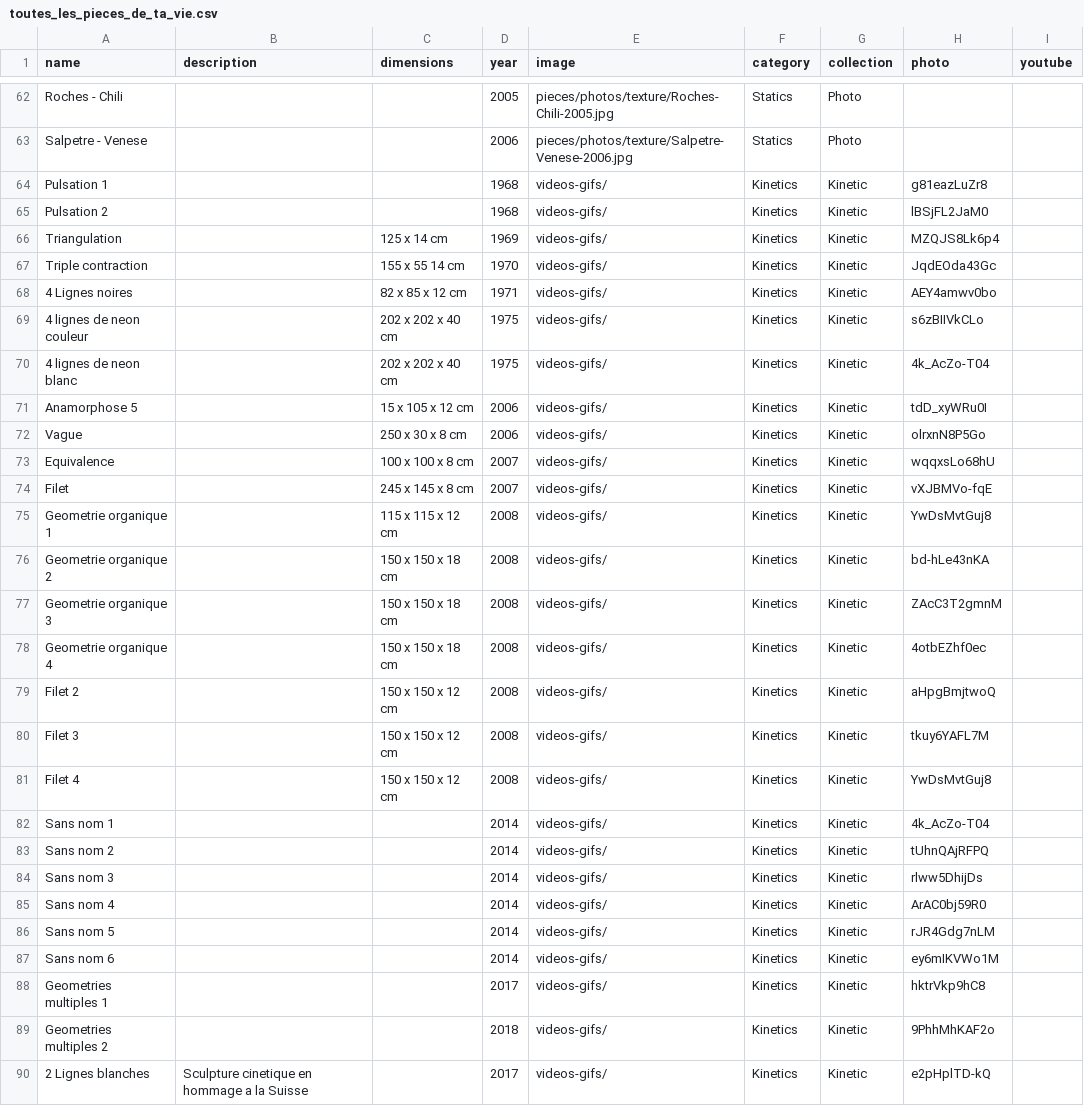
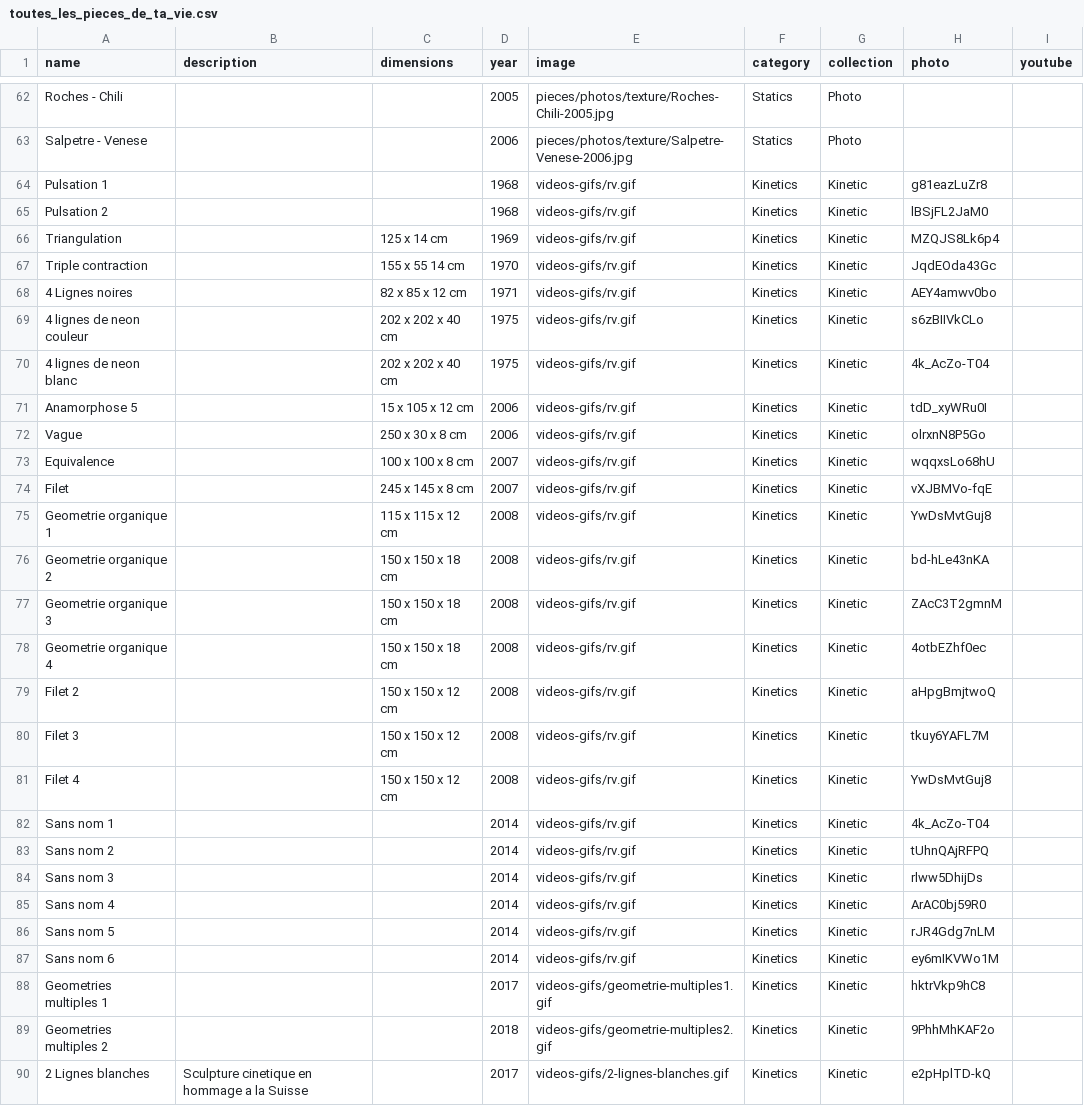
Before and after one commit to svilder/app-roger-vilder, a CSV file: lib/seeds/toutes_les_pieces_de_ta_vie.csv, drawn as a sheet; only a part is shown, gaps mark what is left out; the diff covers the shown part only.

```diff
--- a/lib/seeds/toutes_les_pieces_de_ta_vie.csv
+++ b/lib/seeds/toutes_les_pieces_de_ta_vie.csv
@@ -63,28 +63,28 @@ Roches - Chili,,,2005,pieces/photos/texture/Roches-Chili-2005.jpg,Statics,Photo,
 Salpetre - Venese,,,2006,pieces/photos/texture/Salpetre-Venese-2006.jpg,Statics,Photo,,
-Pulsation 1,,,1968,videos-gifs/,Kinetics,Kinetic,g81eazLuZr8,
-Pulsation 2,,,1968,videos-gifs/,Kinetics,Kinetic,lBSjFL2JaM0,
-Triangulation,,125 x 14 cm,1969,videos-gifs/,Kinetics,Kinetic,MZQJS8Lk6p4,
-Triple contraction,,155 x 55 14 cm,1970,videos-gifs/,Kinetics,Kinetic,JqdEOda43Gc,
-4 Lignes noires,,82 x 85 x 12 cm,1971,videos-gifs/,Kinetics,Kinetic,AEY4amwv0bo,
-4 lignes de neon couleur,,202 x 202 x 40 cm,1975,videos-gifs/,Kinetics,Kinetic,s6zBIIVkCLo,
-4 lignes de neon blanc,,202 x 202 x 40 cm,1975,videos-gifs/,Kinetics,Kinetic,4k_AcZo-T04,
-Anamorphose 5,,15 x 105 x 12 cm,2006,videos-gifs/,Kinetics,Kinetic,tdD_xyWRu0I,
-Vague,,250 x 30 x 8 cm,2006,videos-gifs/,Kinetics,Kinetic,olrxnN8P5Go,
-Equivalence ,,100 x 100 x 8 cm,2007,videos-gifs/,Kinetics,Kinetic,wqqxsLo68hU,
-Filet,,245 x 145 x 8 cm,2007,videos-gifs/,Kinetics,Kinetic,vXJBMVo-fqE,
-Geometrie organique 1,,115 x 115 x 12 cm,2008,videos-gifs/,Kinetics,Kinetic,YwDsMvtGuj8,
-Geometrie organique 2,,150 x 150 x 18 cm,2008,videos-gifs/,Kinetics,Kinetic,bd-hLe43nKA,
-Geometrie organique 3,,150 x 150 x 18 cm,2008,videos-gifs/,Kinetics,Kinetic,ZAcC3T2gmnM,
-Geometrie organique 4,,150 x 150 x 18 cm,2008,videos-gifs/,Kinetics,Kinetic,4otbEZhf0ec,
-Filet 2,,150 x 150 x 12 cm,2008,videos-gifs/,Kinetics,Kinetic,aHpgBmjtwoQ,
-Filet 3,,150 x 150 x 12 cm,2008,videos-gifs/,Kinetics,Kinetic,tkuy6YAFL7M,
-Filet 4,,150 x 150 x 12 cm,2008,videos-gifs/,Kinetics,Kinetic,YwDsMvtGuj8,
-Sans nom 1,,,2014,videos-gifs/,Kinetics,Kinetic,4k_AcZo-T04,
-Sans nom 2,,,2014,videos-gifs/,Kinetics,Kinetic,tUhnQAjRFPQ,
-Sans nom 3,,,2014,videos-gifs/,Kinetics,Kinetic,rlww5DhijDs,
-Sans nom 4,,,2014,videos-gifs/,Kinetics,Kinetic,ArAC0bj59R0,
-Sans nom 5,,,2014,videos-gifs/,Kinetics,Kinetic,rJR4Gdg7nLM,
-Sans nom 6,,,2014,videos-gifs/,Kinetics,Kinetic,ey6mIKVWo1M,
-Geometries multiples 1,,,2017,videos-gifs/,Kinetics,Kinetic,hktrVkp9hC8,
-Geometries multiples 2,,,2018,videos-gifs/,Kinetics,Kinetic,9PhhMhKAF2o,
-2 Lignes blanches,Sculpture cinetique en hommage a la Suisse,,2017,videos-gifs/,Kinetics,Kinetic,e2pHplTD-kQ,
+Pulsation 1,,,1968,videos-gifs/rv.gif,Kinetics,Kinetic,g81eazLuZr8,
+Pulsation 2,,,1968,videos-gifs/rv.gif,Kinetics,Kinetic,lBSjFL2JaM0,
+Triangulation,,125 x 14 cm,1969,videos-gifs/rv.gif,Kinetics,Kinetic,MZQJS8Lk6p4,
+Triple contraction,,155 x 55 14 cm,1970,videos-gifs/rv.gif,Kinetics,Kinetic,JqdEOda43Gc,
+4 Lignes noires,,82 x 85 x 12 cm,1971,videos-gifs/rv.gif,Kinetics,Kinetic,AEY4amwv0bo,
+4 lignes de neon couleur,,202 x 202 x 40 cm,1975,videos-gifs/rv.gif,Kinetics,Kinetic,s6zBIIVkCLo,
+4 lignes de neon blanc,,202 x 202 x 40 cm,1975,videos-gifs/rv.gif,Kinetics,Kinetic,4k_AcZo-T04,
+Anamorphose 5,,15 x 105 x 12 cm,2006,videos-gifs/rv.gif,Kinetics,Kinetic,tdD_xyWRu0I,
+Vague,,250 x 30 x 8 cm,2006,videos-gifs/rv.gif,Kinetics,Kinetic,olrxnN8P5Go,
+Equivalence ,,100 x 100 x 8 cm,2007,videos-gifs/rv.gif,Kinetics,Kinetic,wqqxsLo68hU,
+Filet,,245 x 145 x 8 cm,2007,videos-gifs/rv.gif,Kinetics,Kinetic,vXJBMVo-fqE,
+Geometrie organique 1,,115 x 115 x 12 cm,2008,videos-gifs/rv.gif,Kinetics,Kinetic,YwDsMvtGuj8,
+Geometrie organique 2,,150 x 150 x 18 cm,2008,videos-gifs/rv.gif,Kinetics,Kinetic,bd-hLe43nKA,
+Geometrie organique 3,,150 x 150 x 18 cm,2008,videos-gifs/rv.gif,Kinetics,Kinetic,ZAcC3T2gmnM,
+Geometrie organique 4,,150 x 150 x 18 cm,2008,videos-gifs/rv.gif,Kinetics,Kinetic,4otbEZhf0ec,
+Filet 2,,150 x 150 x 12 cm,2008,videos-gifs/rv.gif,Kinetics,Kinetic,aHpgBmjtwoQ,
+Filet 3,,150 x 150 x 12 cm,2008,videos-gifs/rv.gif,Kinetics,Kinetic,tkuy6YAFL7M,
+Filet 4,,150 x 150 x 12 cm,2008,videos-gifs/rv.gif,Kinetics,Kinetic,YwDsMvtGuj8,
+Sans nom 1,,,2014,videos-gifs/rv.gif,Kinetics,Kinetic,4k_AcZo-T04,
+Sans nom 2,,,2014,videos-gifs/rv.gif,Kinetics,Kinetic,tUhnQAjRFPQ,
+Sans nom 3,,,2014,videos-gifs/rv.gif,Kinetics,Kinetic,rlww5DhijDs,
+Sans nom 4,,,2014,videos-gifs/rv.gif,Kinetics,Kinetic,ArAC0bj59R0,
+Sans nom 5,,,2014,videos-gifs/rv.gif,Kinetics,Kinetic,rJR4Gdg7nLM,
+Sans nom 6,,,2014,videos-gifs/rv.gif,Kinetics,Kinetic,ey6mIKVWo1M,
+Geometries multiples 1,,,2017,videos-gifs/geometrie-multiples1.gif,Kinetics,Kinetic,hktrVkp9hC8,
+Geometries multiples 2,,,2018,videos-gifs/geometrie-multiples2.gif,Kinetics,Kinetic,9PhhMhKAF2o,
+2 Lignes blanches,Sculpture cinetique en hommage a la Suisse,,2017,videos-gifs/2-lignes-blanches.gif,Kinetics,Kinetic,e2pHplTD-kQ,
```
Also changed, not shown: 9 edited cells elsewhere in this file, 12 other files.
